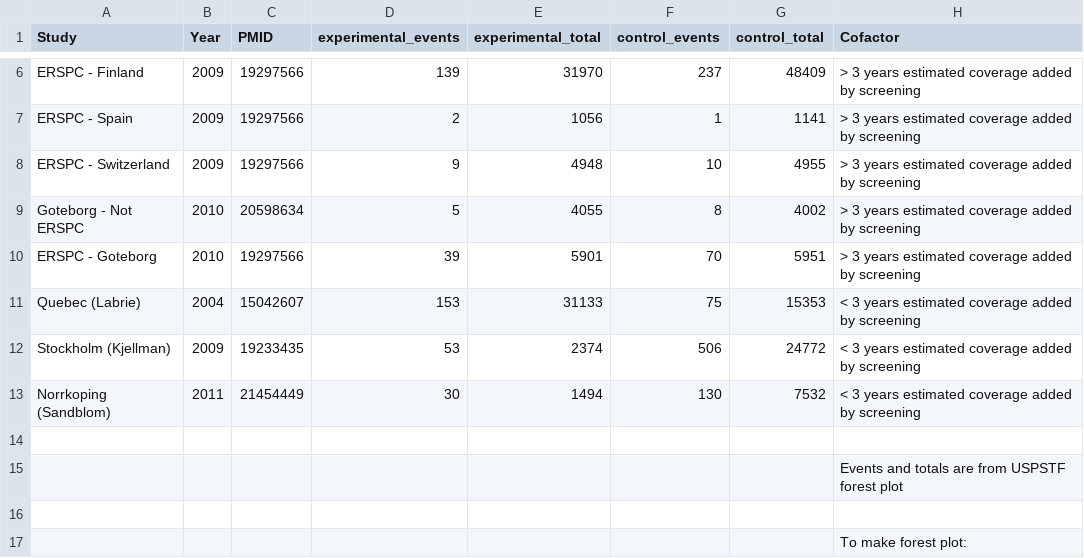
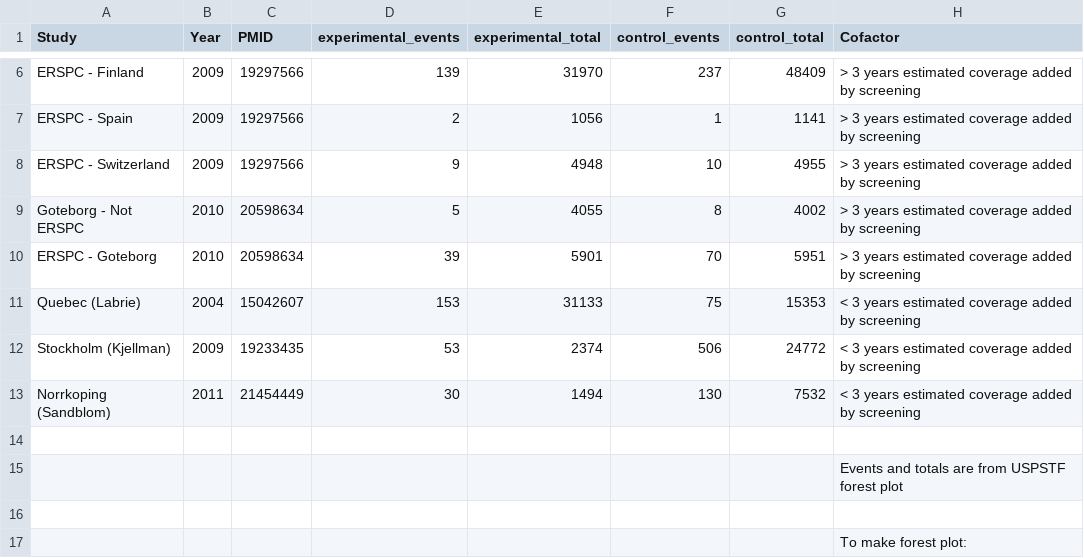
Before and after one commit to openMetaAnalysis/Prostate-cancer-screening-with-prostate-specific-antigen, a CSV file: data/all trials - version2015-10.csv, drawn as a sheet; only a part is shown, gaps mark what is left out.

Commit message:
Corrected PMID of ERSPC - Goteborg to Lancet onc

```diff
--- a/data/all trials - version2015-10.csv
+++ b/data/all trials - version2015-10.csv
@@ -9,3 +9,3 @@ ERSPC - Switzerland,  2009, 19297566,   9,  4948,  10,  4955, > 3 years estimate
 Goteborg - Not ERSPC, 2010, 20598634,   5,  4055,   8,  4002, > 3 years estimated coverage added by screening,
-ERSPC - Goteborg,     2010, 19297566,  39,  5901,  70,  5951, > 3 years estimated coverage added by screening,
+ERSPC - Goteborg,     2010, 20598634,  39,  5901,  70,  5951, > 3 years estimated coverage added by screening,
 Quebec (Labrie),      2004, 15042607, 153, 31133,  75, 15353, < 3 years estimated coverage added by screening,
```
